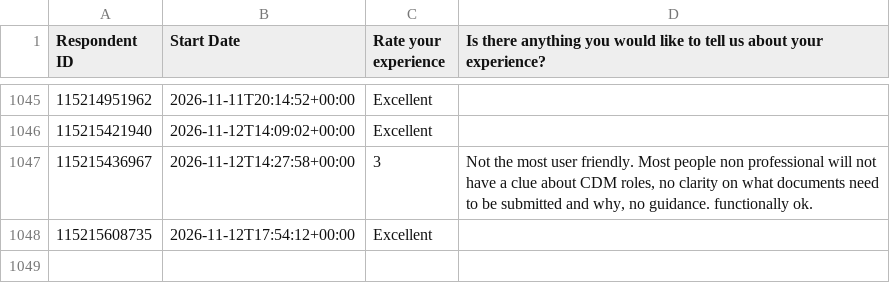
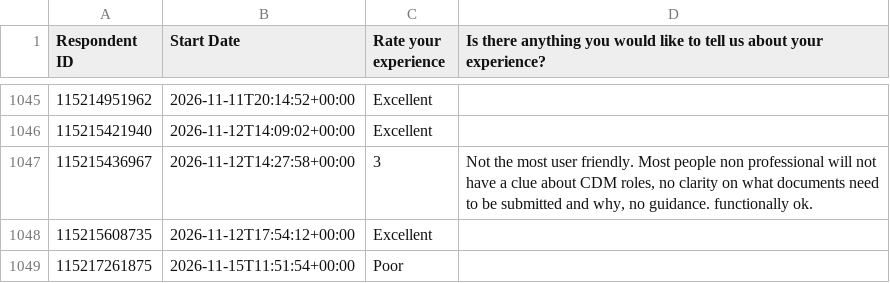
Before and after one commit to NidaAzizMirza/BCFeedback_dashboard, a CSV file: data/survey_cache.csv, drawn as a sheet; only a part is shown, gaps mark what is left out; the diff names each change by its address in the sheet, - before the commit and + after, or states it on an @@ line.

```diff
--- a/data/survey_cache.csv
+++ b/data/survey_cache.csv
+row 1049: 115217261875 | 2026-11-15T11:51:54+00:00 | Poor
```
Also changed, not shown: 1 other file.
